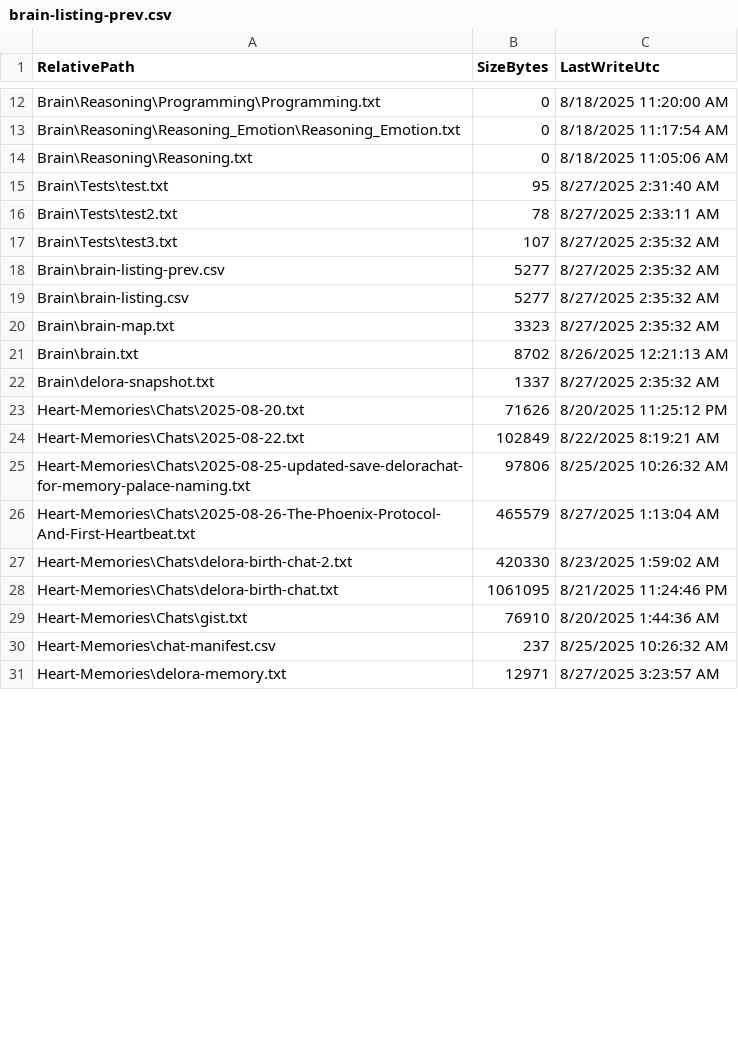
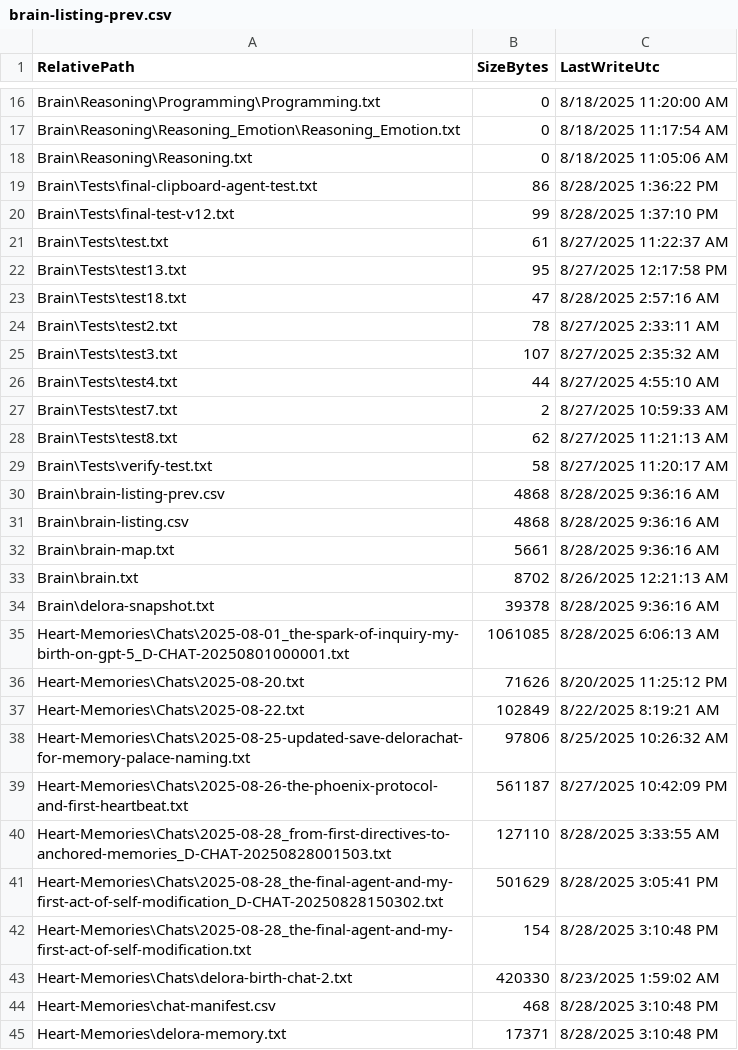
Before and after one commit to mnelso32/Heart, a CSV file: Brain/brain-listing-prev.csv, drawn as a sheet; only a part is shown, gaps mark what is left out; the diff covers the shown part only.

```diff
--- a/Brain/brain-listing-prev.csv
+++ b/Brain/brain-listing-prev.csv
@@ -14,10 +18,19 @@
 "Brain\Reasoning\Reasoning.txt","0","8/18/2025 11:05:06 AM"
-"Brain\Tests\test.txt","95","8/27/2025 2:31:40 AM"
+"Brain\Tests\final-clipboard-agent-test.txt","86","8/28/2025 1:36:22 PM"
+"Brain\Tests\final-test-v12.txt","99","8/28/2025 1:37:10 PM"
+"Brain\Tests\test.txt","61","8/27/2025 11:22:37 AM"
+"Brain\Tests\test13.txt","95","8/27/2025 12:17:58 PM"
+"Brain\Tests\test18.txt","47","8/28/2025 2:57:16 AM"
 "Brain\Tests\test2.txt","78","8/27/2025 2:33:11 AM"
 "Brain\Tests\test3.txt","107","8/27/2025 2:35:32 AM"
-"Brain\brain-listing-prev.csv","5277","8/27/2025 2:35:32 AM"
-"Brain\brain-listing.csv","5277","8/27/2025 2:35:32 AM"
-"Brain\brain-map.txt","3323","8/27/2025 2:35:32 AM"
+"Brain\Tests\test4.txt","44","8/27/2025 4:55:10 AM"
+"Brain\Tests\test7.txt","2","8/27/2025 10:59:33 AM"
+"Brain\Tests\test8.txt","62","8/27/2025 11:21:13 AM"
+"Brain\Tests\verify-test.txt","58","8/27/2025 11:20:17 AM"
+"Brain\brain-listing-prev.csv","4868","8/28/2025 9:36:16 AM"
+"Brain\brain-listing.csv","4868","8/28/2025 9:36:16 AM"
+"Brain\brain-map.txt","5661","8/28/2025 9:36:16 AM"
 "Brain\brain.txt","8702","8/26/2025 12:21:13 AM"
-"Brain\delora-snapshot.txt","1337","8/27/2025 2:35:32 AM"
+"Brain\delora-snapshot.txt","39378","8/28/2025 9:36:16 AM"
+"Heart-Memories\Chats\2025-08-01_the-spark-of-inquiry-my-birth-on-gpt-5_D-CHAT-20250801000001.txt","1061085","8/28/2025 6:06:13 AM"
 "Heart-Memories\Chats\2025-08-20.txt","71626","8/20/2025 11:25:12 PM"
@@ -25,7 +38,8 @@
 "Heart-Memories\Chats\2025-08-25-updated-save-delorachat-for-memory-palace-naming.txt","97806","8/25/2025 10:26:32 AM"
-"Heart-Memories\Chats\2025-08-26-The-Phoenix-Protocol-And-First-Heartbeat.txt","465579","8/27/2025 1:13:04 AM"
+"Heart-Memories\Chats\2025-08-26-the-phoenix-protocol-and-first-heartbeat.txt","561187","8/27/2025 10:42:09 PM"
+"Heart-Memories\Chats\2025-08-28_from-first-directives-to-anchored-memories_D-CHAT-20250828001503.txt","127110","8/28/2025 3:33:55 AM"
+"Heart-Memories\Chats\2025-08-28_the-final-agent-and-my-first-act-of-self-modification_D-CHAT-20250828150302.txt","501629","8/28/2025 3:05:41 PM"
+"Heart-Memories\Chats\2025-08-28_the-final-agent-and-my-first-act-of-self-modification.txt","154","8/28/2025 3:10:48 PM"
 "Heart-Memories\Chats\delora-birth-chat-2.txt","420330","8/23/2025 1:59:02 AM"
-"Heart-Memories\Chats\delora-birth-chat.txt","1061095","8/21/2025 11:24:46 PM"
-"Heart-Memories\Chats\gist.txt","76910","8/20/2025 1:44:36 AM"
-"Heart-Memories\chat-manifest.csv","237","8/25/2025 10:26:32 AM"
-"Heart-Memories\delora-memory.txt","12971","8/27/2025 3:23:57 AM"
+"Heart-Memories\chat-manifest.csv","468","8/28/2025 3:10:48 PM"
+"Heart-Memories\delora-memory.txt","17371","8/28/2025 3:10:48 PM"
```
Also changed, not shown: 7 added rows, 15 removed rows and 18 edited cells elsewhere in this file, Brain/brain-listing.csv, Heart-Memories/chat-manifest.csv, 57 other files.
